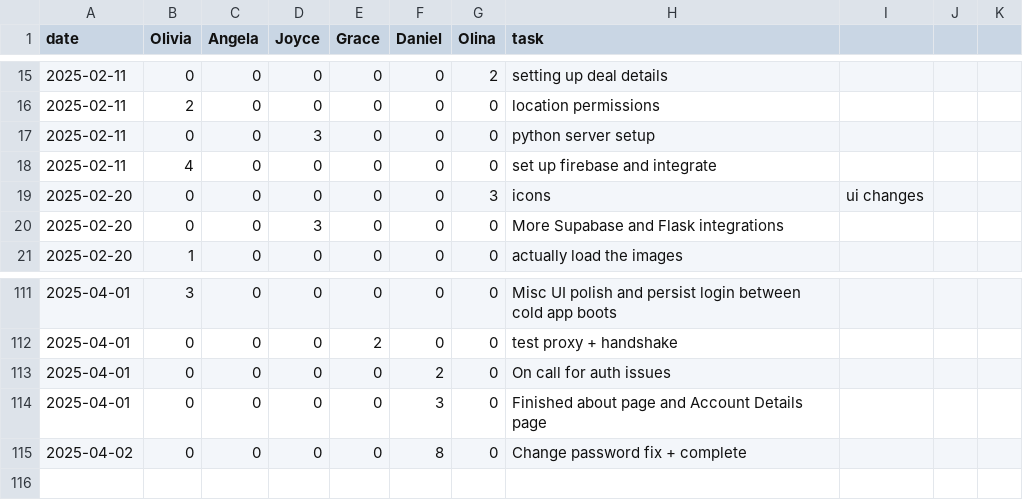
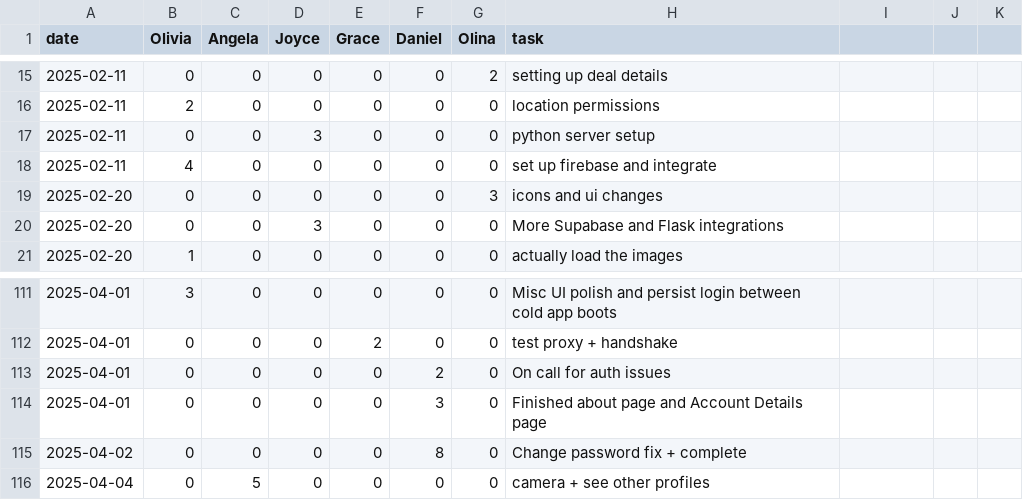
Before and after one commit to oliviaz7/Grub-Deal-Finder-App, a CSV file: timelog.csv, drawn as a sheet; only a part is shown, gaps mark what is left out.

Commit message:
Update timelog.csv

```diff
--- a/timelog.csv
+++ b/timelog.csv
@@ -18,3 +18,3 @@ date, Olivia, Angela, Joyce, Grace, Daniel, Olina, task
 2025-02-11, 4, 0, 0, 0, 0, 0, set up firebase and integrate
-2025-02-20, 0, 0, 0, 0, 0, 3, icons, ui changes
+2025-02-20, 0, 0, 0, 0, 0, 3, icons and ui changes
 2025-02-20, 0, 0, 3, 0, 0, 0, More Supabase and Flask integrations
@@ -115 +115,2 @@ date, Olivia, Angela, Joyce, Grace, Daniel, Olina, task
 2025-04-02, 0, 0, 0, 0, 8, 0, Change password fix + complete
+2025-04-04, 0, 5, 0, 0, 0, 0, camera + see other profiles
```
